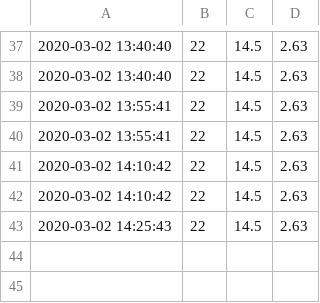
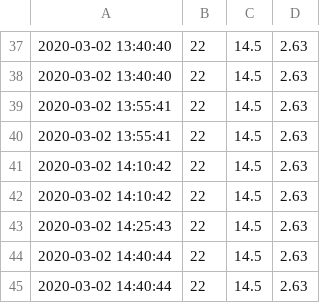
Before and after one commit to ApoEXE/myCodes, a CSV file: tpms6.csv, drawn as a sheet; only a part is shown, gaps mark what is left out; the diff names each change by its address in the sheet, - before the commit and + after, or states it on an @@ line.

```diff
--- a/tpms6.csv
+++ b/tpms6.csv
+row 44: 2020-03-02 14:40:44 | 22 | 14.5 | 2.63
+row 45: 2020-03-02 14:40:44 | 22 | 14.5 | 2.63
```
Also changed, not shown: tpms1.csv.
